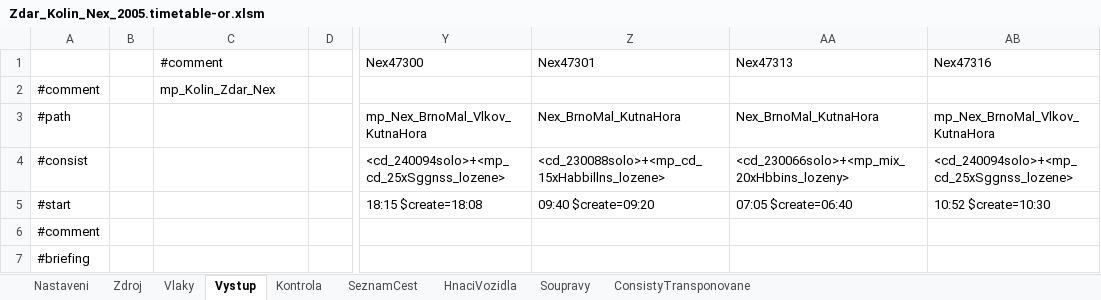
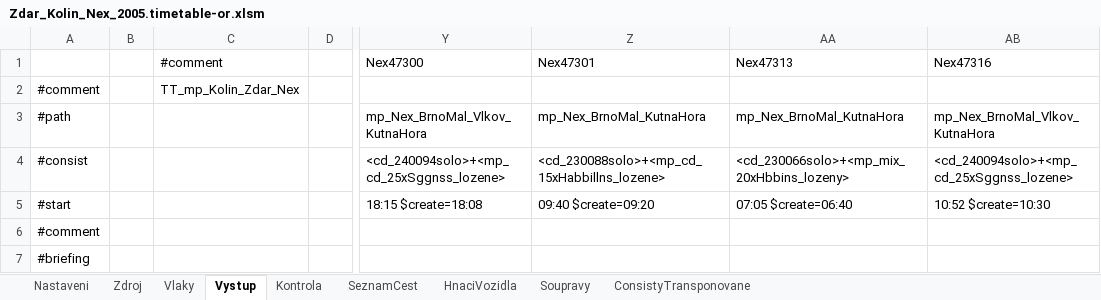
Before and after one commit to matejpacha/or_timetables, an Excel workbook: Trat225/ROUTES/Breclav - Praha/Activities/Openrails/Zdar_Kolin_Nex_2005.timetable-or.xlsm, sheet Vystup, drawn as a sheet; only a part is shown, gaps mark what is left out; values as stored, in another font and other column widths than the file's, no borders; the diff names each change by its address in the sheet, - before the commit and + after, or states it on an @@ line.

```diff
--- a/Trat225/ROUTES/Breclav - Praha/Activities/Openrails/Zdar_Kolin_Nex_2005.timetable-or.xlsm (sheet Vystup)
+++ b/Trat225/ROUTES/Breclav - Praha/Activities/Openrails/Zdar_Kolin_Nex_2005.timetable-or.xlsm (sheet Vystup)
-C2 (#comment): mp_Kolin_Zdar_Nex
+C2 (#comment): TT_mp_Kolin_Zdar_Nex
-Z3 (Nex47301): Nex_BrnoMal_KutnaHora
+Z3 (Nex47301): mp_Nex_BrnoMal_KutnaHora
-AA3 (Nex47313): Nex_BrnoMal_KutnaHora
+AA3 (Nex47313): mp_Nex_BrnoMal_KutnaHora
```
Also changed, not shown: sheet SeznamCest, sheet Zdroj, sheet Nastaveni, Trat225/ROUTES/Breclav - Praha/Activities/Openrails/Jihlava-HavlBrod_2005.timetable-or.xlsm, Trat225/ROUTES/Breclav - Praha/Activities/Openrails/Zdar_Kolin_Os_2005.timetable-or.xlsm, 17 other files.
